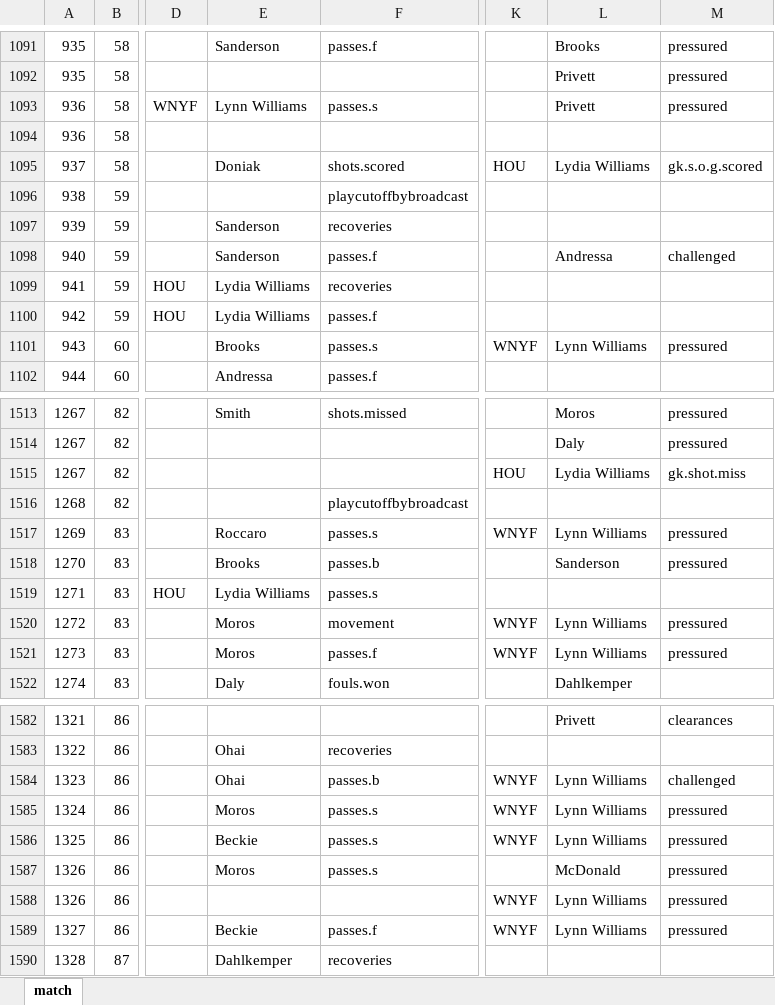
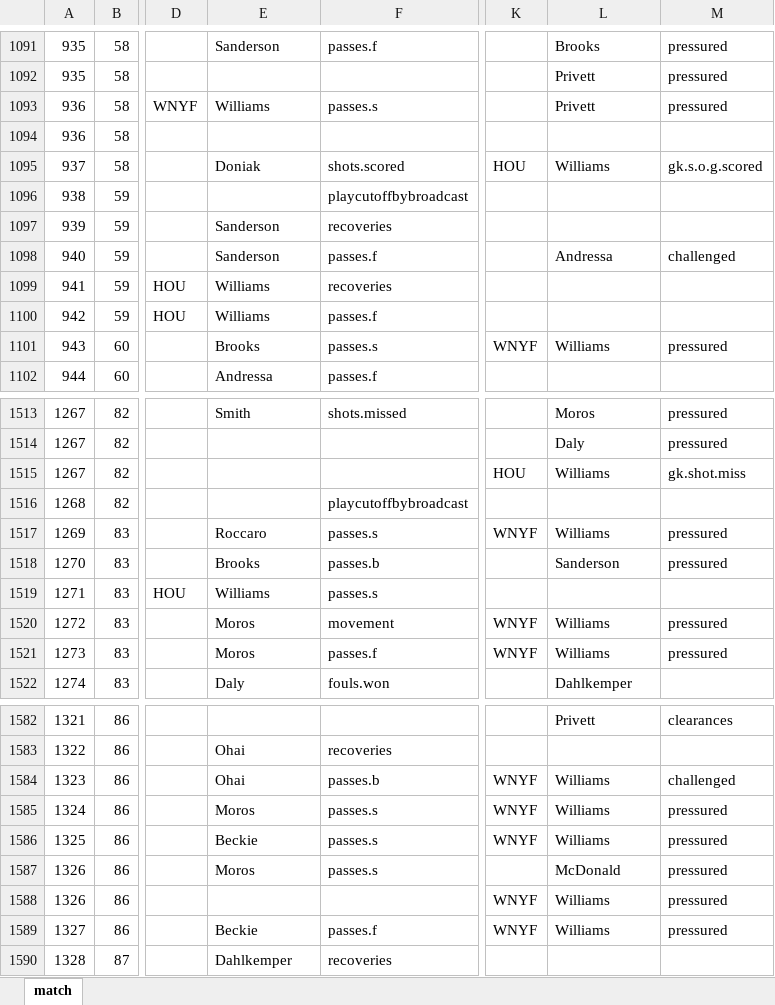
Before and after one commit to alfredomartinezjr/wosostats, an Excel workbook: source/excel/nwsl-2016/nwsl-2016-wnyf-hou-082716.xlsx, sheet match, drawn as a sheet; only a part is shown, gaps mark what is left out; values as stored, in another font and other column widths than the file's, no cell formats; the diff covers the shown part only; the diff names each change by its address in the sheet, - before the commit and + after, or states it on an @@ line.

Commit message:
Updated Williams' names

```diff
--- a/source/excel/nwsl-2016/nwsl-2016-wnyf-hou-082716.xlsx (sheet match)
+++ b/source/excel/nwsl-2016/nwsl-2016-wnyf-hou-082716.xlsx (sheet match)
-E1093: Lynn Williams
+E1093: Williams
-L1095: Lydia Williams
+L1095: Williams
-E1099:E1100: Lydia Williams
+E1099:E1100: Williams
-L1101: Lynn Williams
+L1101: Williams
-L1515: Lydia Williams
+L1515: Williams
-L1517: Lynn Williams
+L1517: Williams
-E1519: Lydia Williams
+E1519: Williams
-L1520:L1521: Lynn Williams
+L1520:L1521: Williams
-L1584:L1586: Lynn Williams
+L1584:L1586: Williams
-L1588:L1589: Lynn Williams
+L1588:L1589: Williams
```
Also changed, not shown: 154 edited cells elsewhere in this sheet, cell formats, 1 other file.
